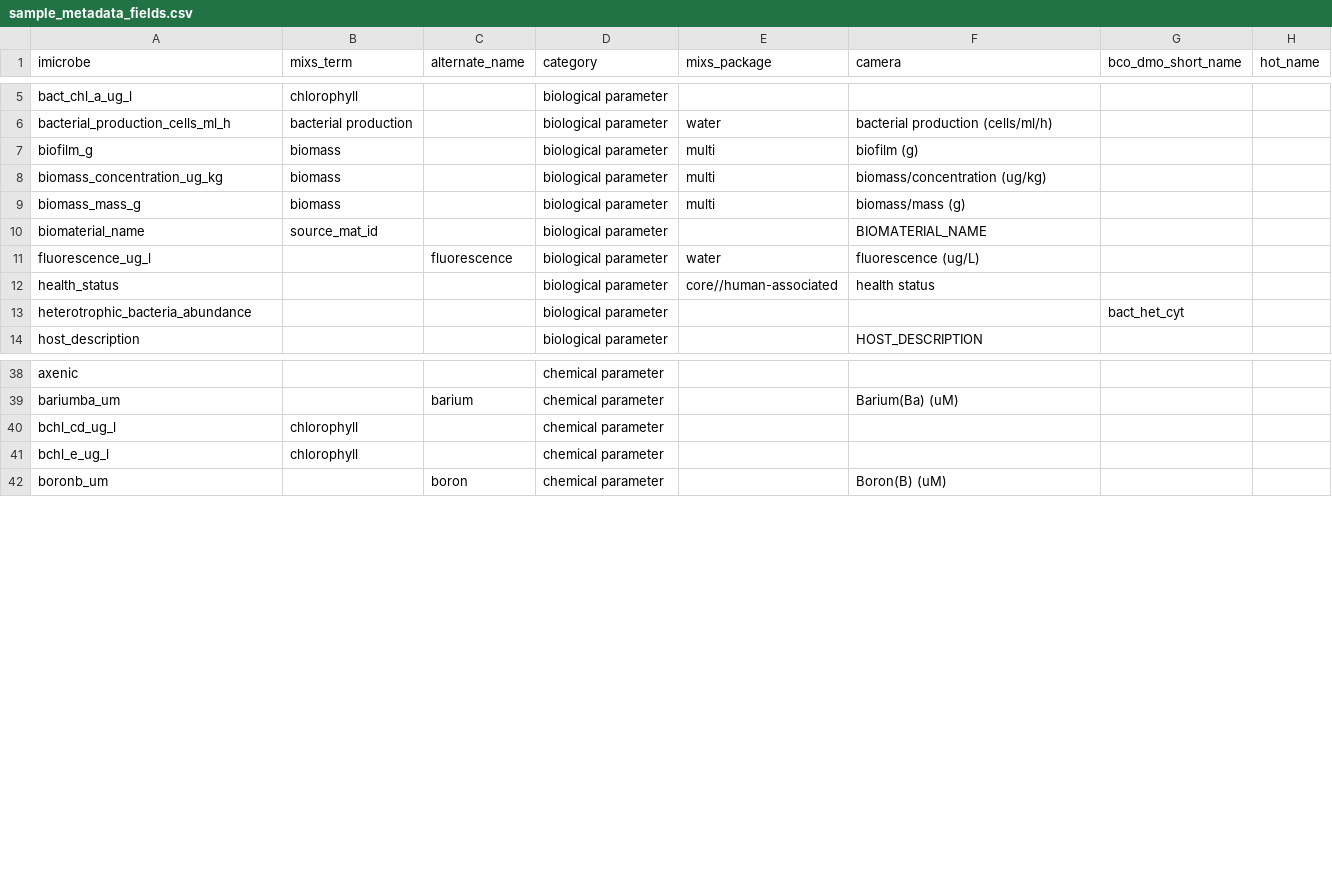
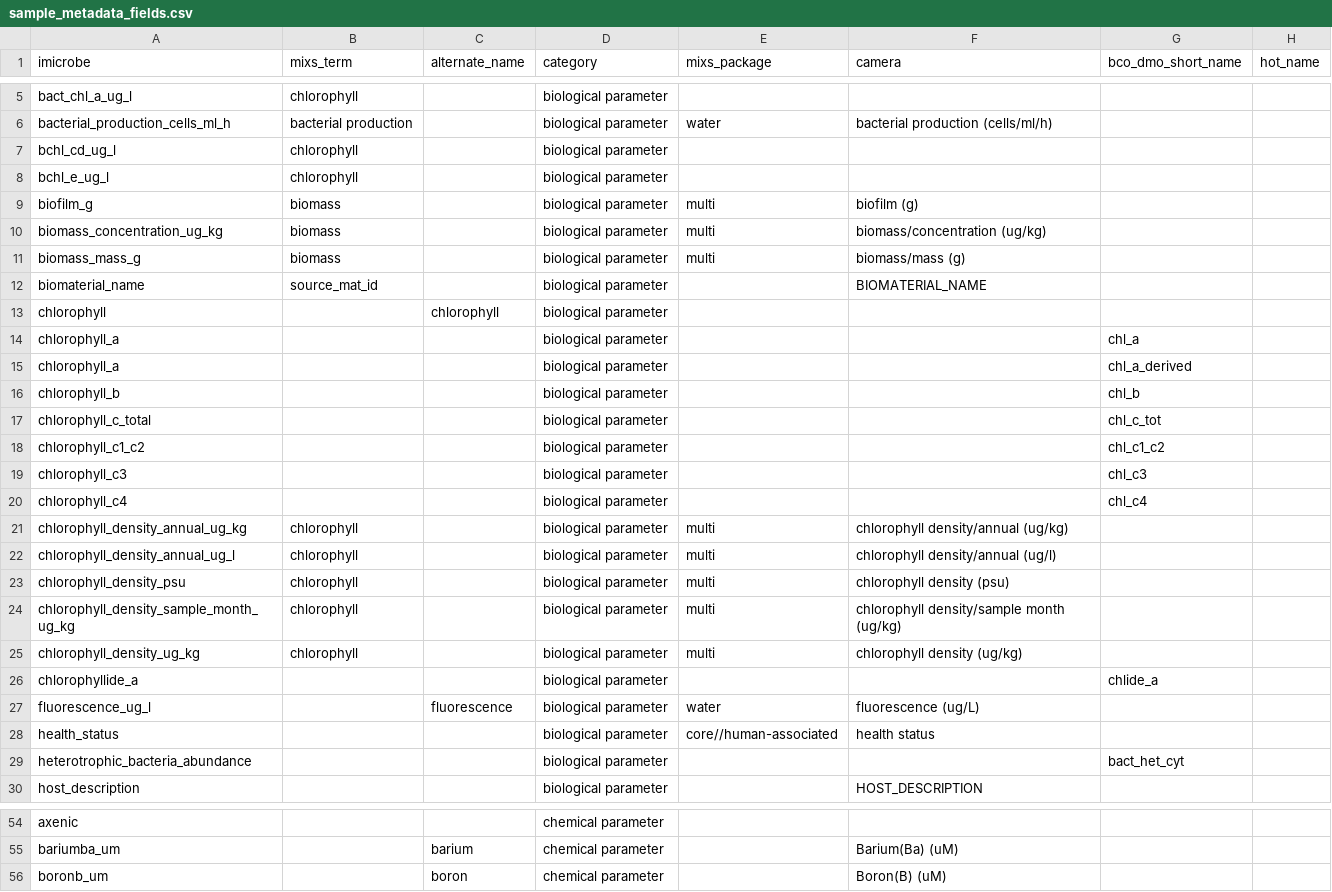
Before and after one commit to hurwitzlab/imicrobe-lib, a CSV file: docs/mapping_files/sample_metadata_fields.csv, drawn as a sheet; only a part is shown, gaps mark what is left out; the diff covers the shown part only.

Commit message:
make chlorophyll params biological

```diff
--- a/docs/mapping_files/sample_metadata_fields.csv
+++ b/docs/mapping_files/sample_metadata_fields.csv
@@ -6,2 +6,4 @@ bact_chl_a_ug_l,chlorophyll,,biological parameter,,,,
 bacterial_production_cells_ml_h,bacterial production,,biological parameter,water,bacterial production  (cells/ml/h),,
+bchl_cd_ug_l,chlorophyll,,biological parameter,,,,
+bchl_e_ug_l,chlorophyll,,biological parameter,,,,
 biofilm_g,biomass,,biological parameter,multi,biofilm  (g),,
@@ -10,2 +12,16 @@ biomass_mass_g,biomass,,biological parameter,multi,biomass/mass  (g),,
 biomaterial_name,source_mat_id,,biological parameter,,BIOMATERIAL_NAME,,
+chlorophyll,,chlorophyll,biological parameter,,,,
+chlorophyll_a,,,biological parameter,,,chl_a,
+chlorophyll_a,,,biological parameter,,,chl_a_derived,
+chlorophyll_b,,,biological parameter,,,chl_b,
+chlorophyll_c_total,,,biological parameter,,,chl_c_tot,
+chlorophyll_c1_c2,,,biological parameter,,,chl_c1_c2,
+chlorophyll_c3,,,biological parameter,,,chl_c3,
+chlorophyll_c4,,,biological parameter,,,chl_c4,
+chlorophyll_density_annual_ug_kg,chlorophyll,,biological parameter,multi,chlorophyll density/annual  (ug/kg),,
+chlorophyll_density_annual_ug_l,chlorophyll,,biological parameter,multi,chlorophyll density/annual  (ug/l),,
+chlorophyll_density_psu,chlorophyll,,biological parameter,multi,chlorophyll density  (psu),,
+chlorophyll_density_sample_month_ug_kg,chlorophyll,,biological parameter,multi,chlorophyll density/sample month  (ug/kg),,
+chlorophyll_density_ug_kg,chlorophyll,,biological parameter,multi,chlorophyll density  (ug/kg),,
+chlorophyllide_a,,,biological parameter,,,chlide_a,
 fluorescence_ug_l,,fluorescence,biological parameter,water,fluorescence  (ug/L),,
@@ -39,4 +55,2 @@ axenic,,,chemical parameter,,,,
 bariumba_um,,barium,chemical parameter,,Barium(Ba)  (uM),,
-bchl_cd_ug_l,chlorophyll,,chemical parameter,,,,
-bchl_e_ug_l,chlorophyll,,chemical parameter,,,,
 boronb_um,,boron,chemical parameter,,Boron(B)  (uM),,
```
Also changed, not shown: 14 removed rows and 1 moved row elsewhere in this file.
